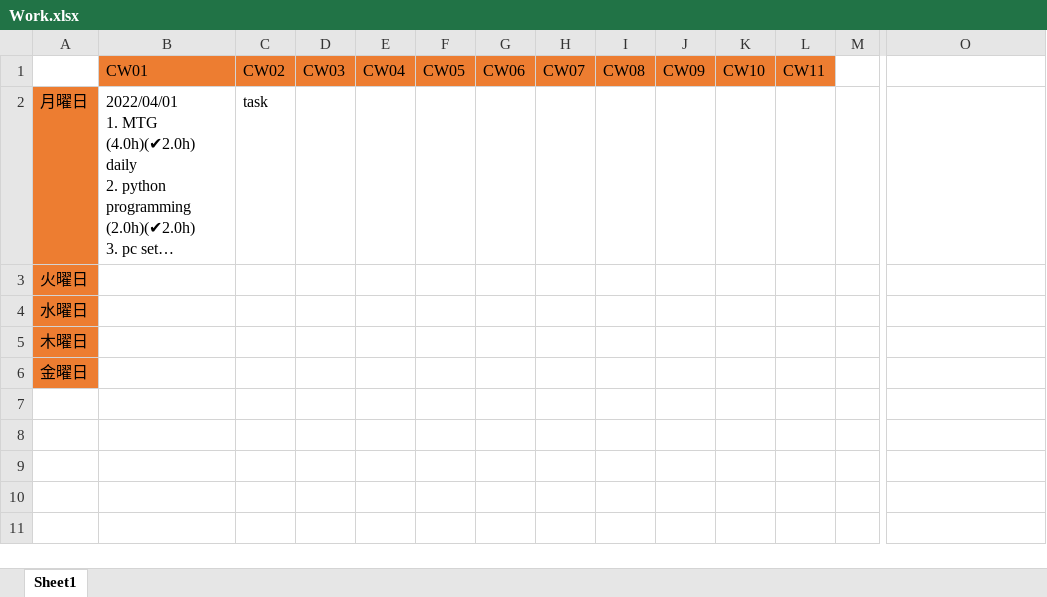
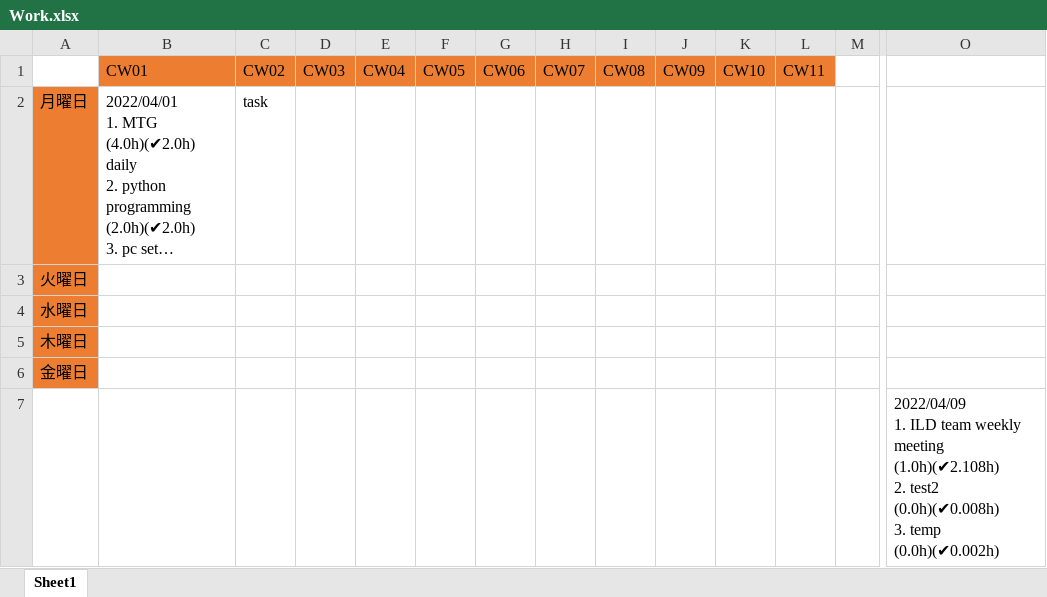
Before and after one commit to Ye-Qiwei/WorkPackageManager, an Excel workbook: Work.xlsx, sheet Sheet1, drawn as a sheet; only a part is shown, gaps mark what is left out; long unchanged cells end in …; values as stored, in another font and other column widths than the file's, no borders; rows hold the shown columns only; ↵ is a line break in a cell; the diff names each change by its address in the sheet, - before the commit and + after, or states it on an @@ line.

Commit message:
add excel ouput feature

```diff
--- a/Work.xlsx (sheet Sheet1)
+++ b/Work.xlsx (sheet Sheet1)
+row 7:  |  |  |  |  |  |  |  |  |  |  |  |  | 2022/04/09 ↵ 1. ILD team weekly meeting (1.0h)(✔2.108h) ↵ 2. test2 (0.0h)(✔0.008h) ↵ 3. temp (0.0h)(✔0.002h)
```
Also changed, not shown: 1 other file.
